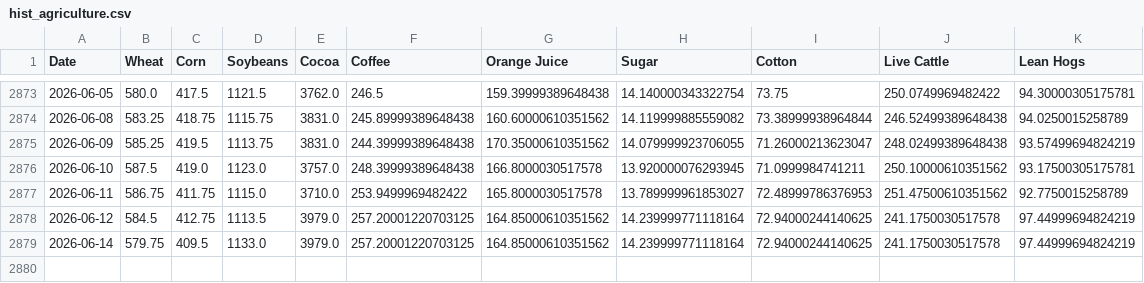
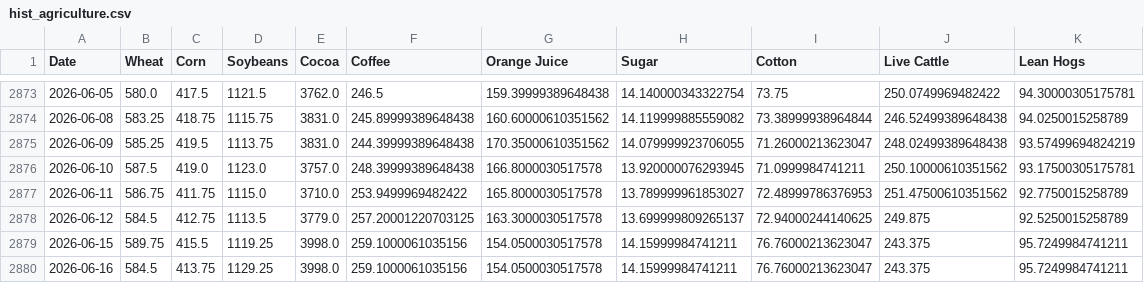
Before and after one commit to dalmeidauriay-ai/cross_market_dashboard, a CSV file: data/processed/hist_agriculture.csv, drawn as a sheet; only a part is shown, gaps mark what is left out.

```diff
--- a/data/processed/hist_agriculture.csv
+++ b/data/processed/hist_agriculture.csv
@@ -2877,3 +2877,4 @@ Date,Wheat,Corn,Soybeans,Cocoa,Coffee,Orange Juice,Sugar,Cotton,Live Cattle,Lean
 2026-06-11,586.75,411.75,1115.0,3710.0,253.9499969482422,165.8000030517578,13.789999961853027,72.48999786376953,251.47500610351562,92.7750015258789
-2026-06-12,584.5,412.75,1113.5,3979.0,257.20001220703125,164.85000610351562,14.239999771118164,72.94000244140625,241.1750030517578,97.44999694824219
-2026-06-14,579.75,409.5,1133.0,3979.0,257.20001220703125,164.85000610351562,14.239999771118164,72.94000244140625,241.1750030517578,97.44999694824219
+2026-06-12,584.5,412.75,1113.5,3779.0,257.20001220703125,163.3000030517578,13.699999809265137,72.94000244140625,249.875,92.5250015258789
+2026-06-15,589.75,415.5,1119.25,3998.0,259.1000061035156,154.0500030517578,14.15999984741211,76.76000213623047,243.375,95.7249984741211
+2026-06-16,584.5,413.75,1129.25,3998.0,259.1000061035156,154.0500030517578,14.15999984741211,76.76000213623047,243.375,95.7249984741211
```
Also changed, not shown: data/processed/hist_energy.csv, data/processed/hist_metals.csv, 24 other files.
